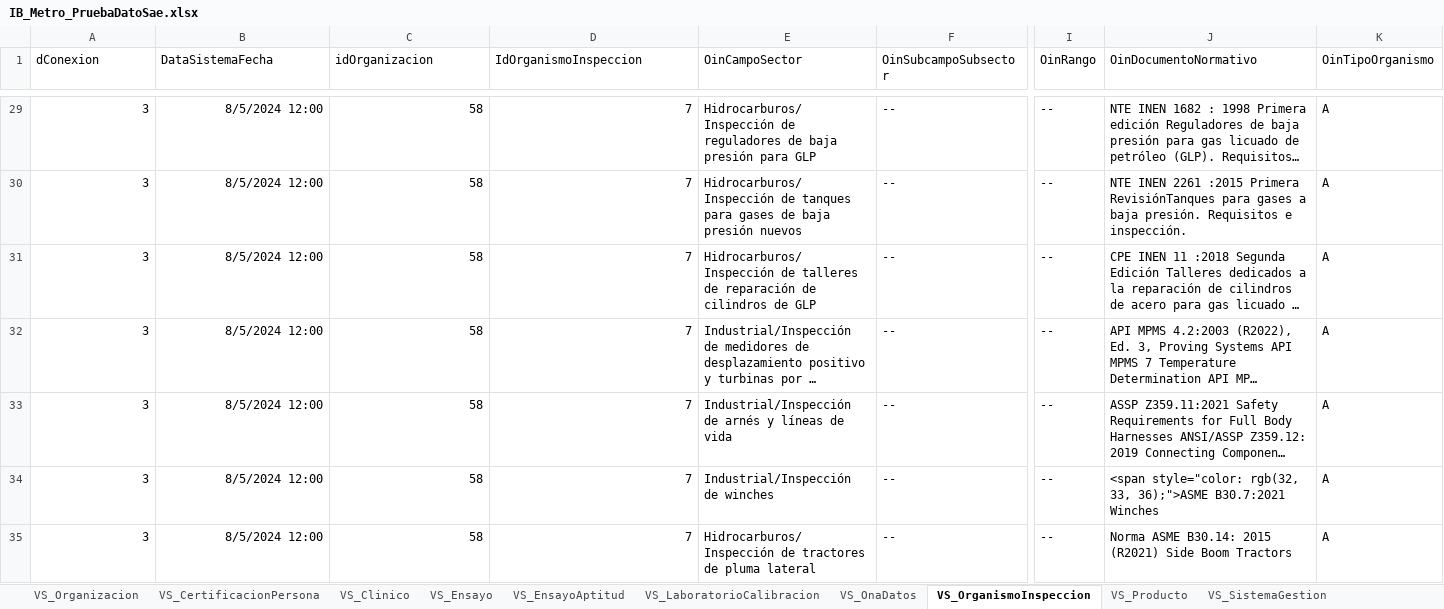
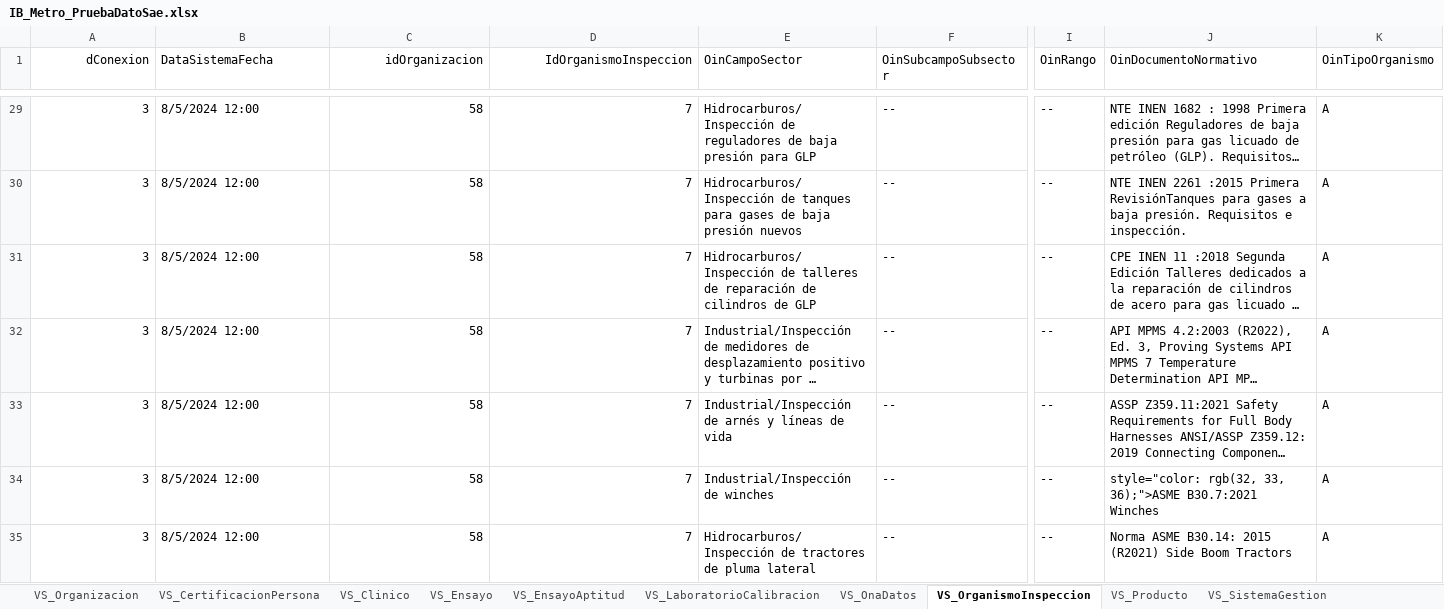
Before and after one commit to buscadorcan/Buscador, an Excel workbook: WebApp/Files/IB_Metro_PruebaDatoSae.xlsx, sheet VS_OrganismoInspeccion, drawn as a sheet; only a part is shown, gaps mark what is left out; long unchanged cells end in …; values as stored, in another font and other column widths than the file's, no borders; the diff covers the shown part only; the diff names each change by its address in the sheet, - before the commit and + after, or states it on an @@ line.

```diff
--- a/WebApp/Files/IB_Metro_PruebaDatoSae.xlsx (sheet VS_OrganismoInspeccion)
+++ b/WebApp/Files/IB_Metro_PruebaDatoSae.xlsx (sheet VS_OrganismoInspeccion)
-A1 alignment: left
+A1 alignment: right
-C1:D1 alignment: left
+C1:D1 alignment: right
-B29:B35 alignment: right
+B29:B35 alignment: left
-J34 (OinDocumentoNormativo): <span style="color: rgb(32,…
+J34 (OinDocumentoNormativo): style="color: rgb(32,…
```
Also changed, not shown: 21 edited cells and cell formats elsewhere in this sheet, sheet VS_Ensayo, sheet VS_LaboratorioCalibracion, sheet VS_Organizacion, sheet VS_EnsayoAptitud, sheet VS_Clinico, sheet VS_Producto, 4 more sheets, 19 other files.
